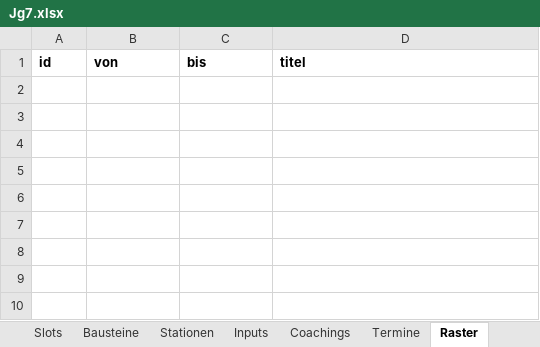
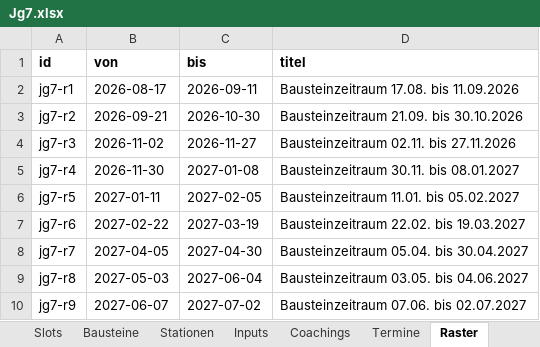
Before and after one commit to smt-esz/soul-companion, an Excel workbook: content/jahrgaenge/Jg7.xlsx, sheet Raster, drawn as a sheet; values as stored, in another font and other column widths than the file's, no borders; the diff names each change by its address in the sheet, - before the commit and + after, or states it on an @@ line.

```diff
--- a/content/jahrgaenge/Jg7.xlsx (sheet Raster)
+++ b/content/jahrgaenge/Jg7.xlsx (sheet Raster)
+row 2: jg7-r1 | 2026-08-17 | 2026-09-11 | Bausteinzeitraum 17.08. bis 11.09.2026
+row 3: jg7-r2 | 2026-09-21 | 2026-10-30 | Bausteinzeitraum 21.09. bis 30.10.2026
+row 4: jg7-r3 | 2026-11-02 | 2026-11-27 | Bausteinzeitraum 02.11. bis 27.11.2026
+row 5: jg7-r4 | 2026-11-30 | 2027-01-08 | Bausteinzeitraum 30.11. bis 08.01.2027
+row 6: jg7-r5 | 2027-01-11 | 2027-02-05 | Bausteinzeitraum 11.01. bis 05.02.2027
+row 7: jg7-r6 | 2027-02-22 | 2027-03-19 | Bausteinzeitraum 22.02. bis 19.03.2027
+row 8: jg7-r7 | 2027-04-05 | 2027-04-30 | Bausteinzeitraum 05.04. bis 30.04.2027
+row 9: jg7-r8 | 2027-05-03 | 2027-06-04 | Bausteinzeitraum 03.05. bis 04.06.2027
+row 10: jg7-r9 | 2027-06-07 | 2027-07-02 | Bausteinzeitraum 07.06. bis 02.07.2027
```
Also changed, not shown: content/jahrgaenge/Jg5.xlsx, content/jahrgaenge/Jg6.xlsx, 1 other file.
